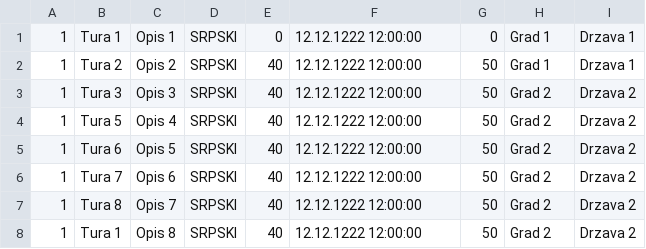
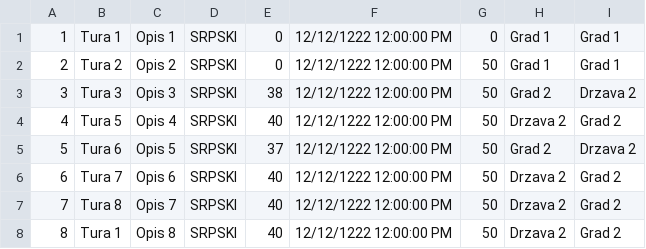
Before and after one commit to marija-djurdjevic/Booking, a CSV file: Resources/Data/tours.csv, drawn as a sheet.

Commit message:
Tour reservation completed
Tourist reservation completed, errors fixed, classes adjusted, and ReservationTour model created.

```diff
--- a/Resources/Data/tours.csv
+++ b/Resources/Data/tours.csv
@@ -1,8 +1,8 @@
-1|Tura 1|Opis 1|SRPSKI|0|12.12.1222 12:00:00|0|Grad 1|Drzava 1|
-1|Tura 2|Opis 2|SRPSKI|40|12.12.1222 12:00:00|50|Grad 1|Drzava 1|
-1|Tura 3|Opis 3|SRPSKI|40|12.12.1222 12:00:00|50|Grad 2|Drzava 2|
-1|Tura 5|Opis 4|SRPSKI|40|12.12.1222 12:00:00|50|Grad 2|Drzava 2|
-1|Tura 6|Opis 5|SRPSKI|40|12.12.1222 12:00:00|50|Grad 2|Drzava 2|
-1|Tura 7|Opis 6|SRPSKI|40|12.12.1222 12:00:00|50|Grad 2|Drzava 2|
-1|Tura 8|Opis 7|SRPSKI|40|12.12.1222 12:00:00|50|Grad 2|Drzava 2|
-1|Tura 1|Opis 8|SRPSKI|40|12.12.1222 12:00:00|50|Grad 2|Drzava 2|
+1|Tura 1|Opis 1|SRPSKI|0|12/12/1222 12:00:00 PM|0|Grad 1|Grad 1|
+2|Tura 2|Opis 2|SRPSKI|0|12/12/1222 12:00:00 PM|50|Grad 1|Grad 1|
+3|Tura 3|Opis 3|SRPSKI|38|12/12/1222 12:00:00 PM|50|Grad 2|Drzava 2|
+4|Tura 5|Opis 4|SRPSKI|40|12/12/1222 12:00:00 PM|50|Drzava 2|Grad 2|
+5|Tura 6|Opis 5|SRPSKI|37|12/12/1222 12:00:00 PM|50|Grad 2|Drzava 2|
+6|Tura 7|Opis 6|SRPSKI|40|12/12/1222 12:00:00 PM|50|Drzava 2|Grad 2|
+7|Tura 8|Opis 7|SRPSKI|40|12/12/1222 12:00:00 PM|50|Drzava 2|Grad 2|
+8|Tura 1|Opis 8|SRPSKI|40|12/12/1222 12:00:00 PM|50|Drzava 2|Grad 2|
```
Also changed, not shown: 13 other files.
